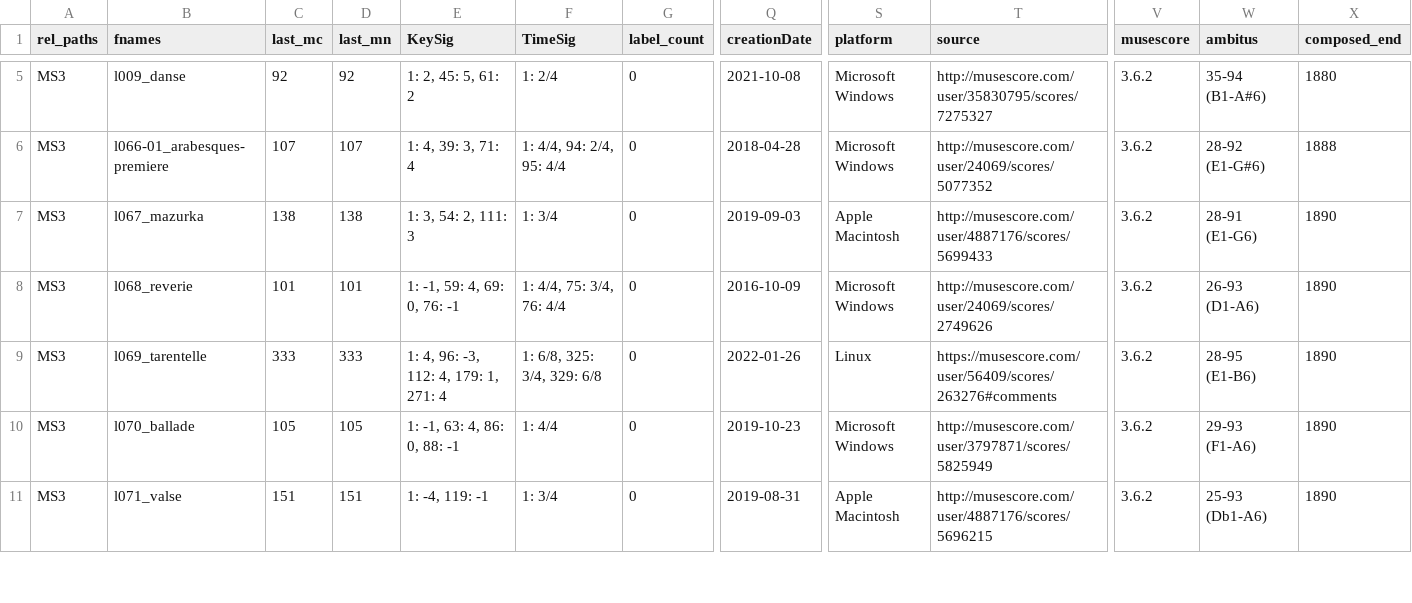
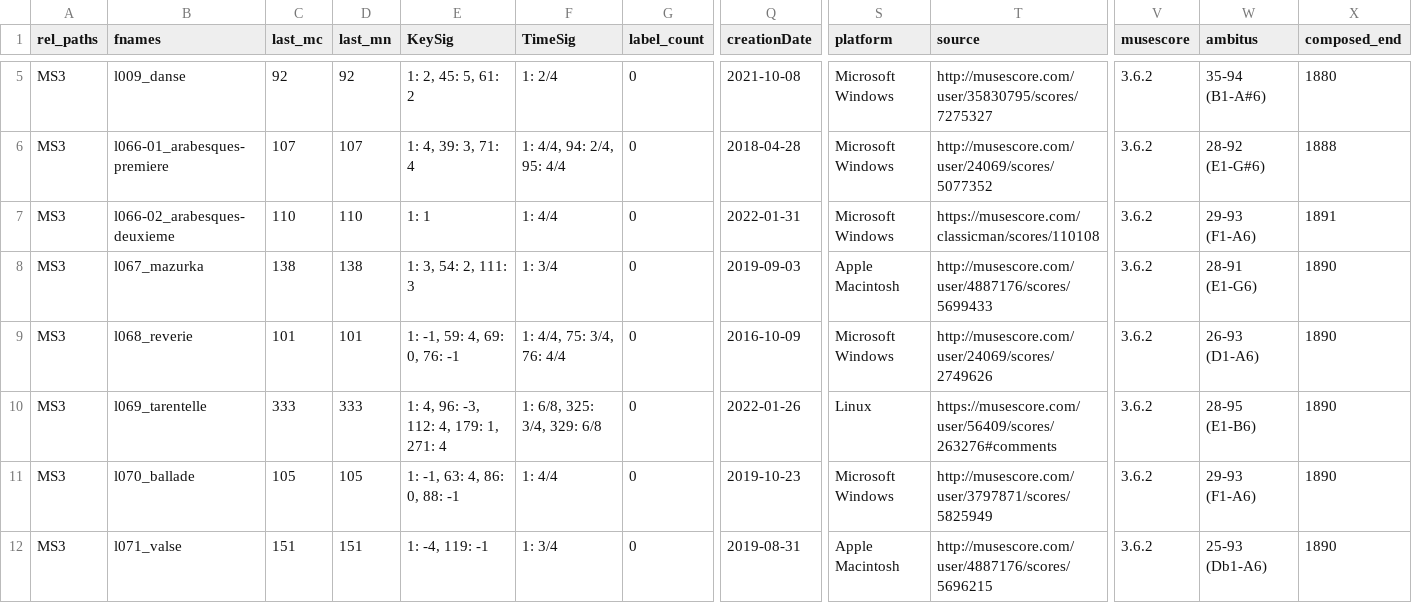
Before and after one commit to DCMLab/debussy, a TSV file: metadata.tsv, drawn as a sheet; only a part is shown, gaps mark what is left out; rows hold the shown columns only; the diff names each change by its address in the sheet, - before the commit and + after, or states it on an @@ line.

Commit message:
extracted data from L66/2

```diff
--- a/metadata.tsv
+++ b/metadata.tsv
+row 7: MS3 | l066-02_arabesques-deuxieme | 110 | 110 | 1: 1 | 1: 4/4 | 0 | 2022-01-31 | Microsoft Windows | https://musescore.com/classicman/scores/110108 | 3.6.2 | 29-93 (F1-A6) | 1891
```
Also changed, not shown: 3 other files.
